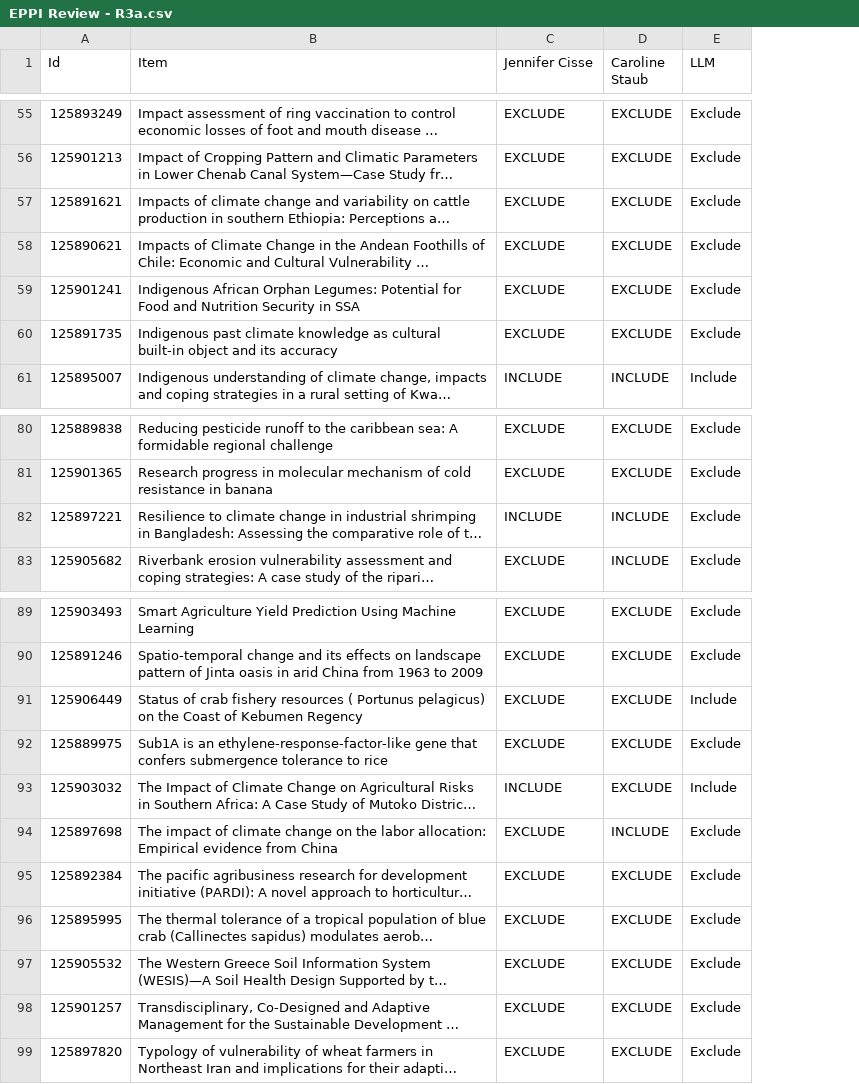
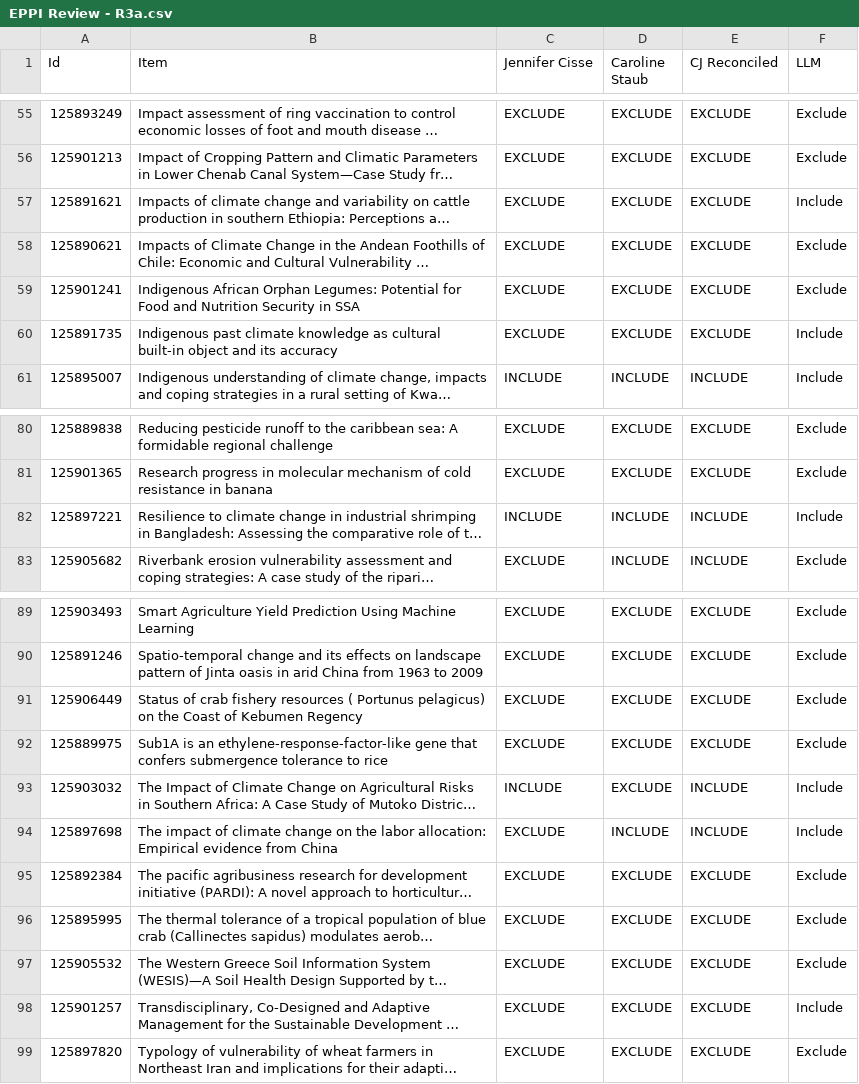
Before and after one commit to bristlepine/ilri-climate-adaptation-effectiveness, a CSV file: scripts/results/EPPI Review - R3a.csv, drawn as a sheet; only a part is shown, gaps mark what is left out; long unchanged cells end in …; addresses are those after the commit; the diff covers the shown part only; the diff names each change by its address in the sheet, - before the commit and + after, or states it on an @@ line.

```diff
--- a/scripts/results/EPPI Review - R3a.csv
+++ b/scripts/results/EPPI Review - R3a.csv
+column E (CJ Reconciled), rows 55-61: EXCLUDE | EXCLUDE | EXCLUDE | EXCLUDE | EXCLUDE | EXCLUDE | INCLUDE; rows 80-83: EXCLUDE | EXCLUDE | INCLUDE | INCLUDE; rows 89-99: EXCLUDE | EXCLUDE | EXCLUDE | EXCLUDE | INCLUDE | INCLUDE | EXCLUDE | EXCLUDE | EXCLUDE | EXCLUDE | EXCLUDE
-F57 (LLM): Exclude
+F57 (LLM): Include
-F60 (LLM): Exclude
+F60 (LLM): Include
-F82 (LLM): Exclude
+F82 (LLM): Include
-F91 (LLM): Include
+F91 (LLM): Exclude
-F94 (LLM): Exclude
+F94 (LLM): Include
-F98 (LLM): Exclude
+F98 (LLM): Include
```
Also changed, not shown: 7 edited cells elsewhere in this file, scripts/results/EPPI Review - R2a.csv, 14 other files.
